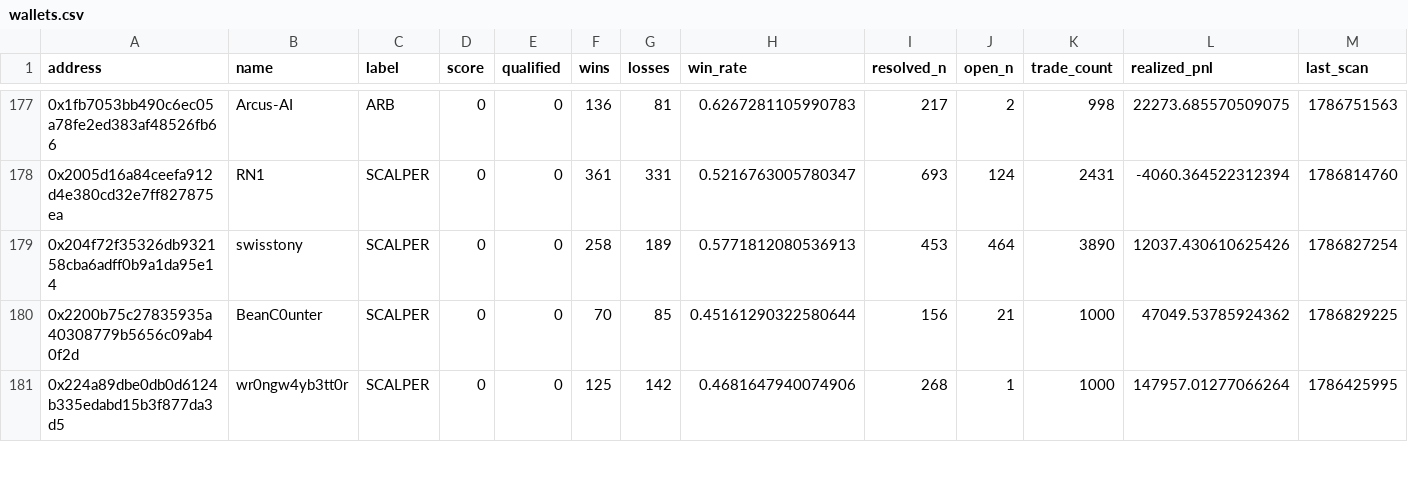
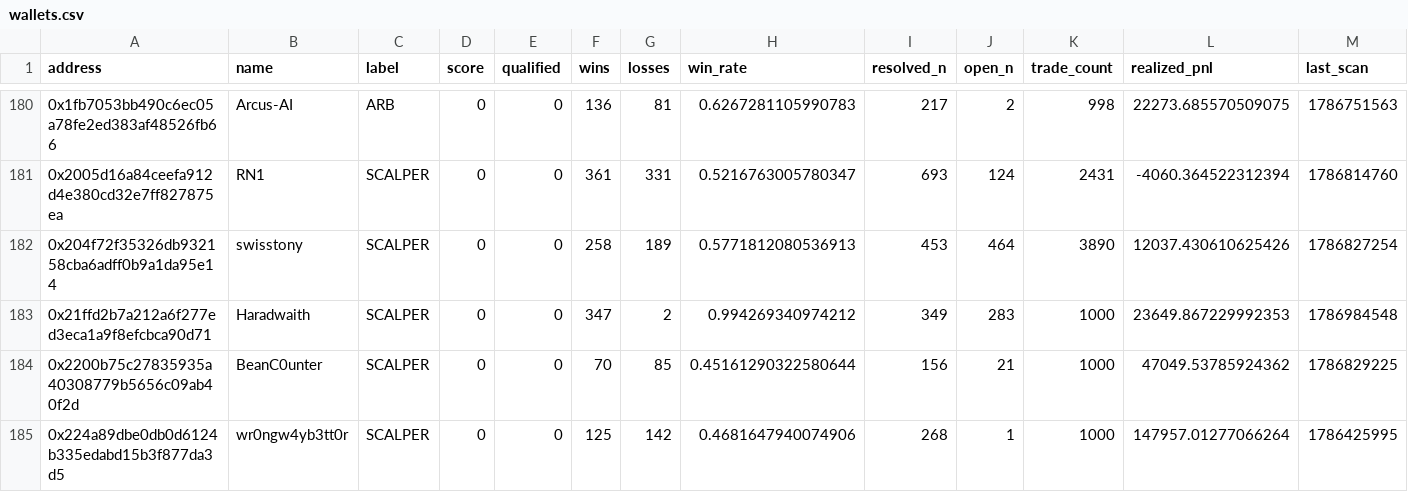
Before and after one commit to sophie-nguyenthuthuy/polycopy, a CSV file: data/wallets.csv, drawn as a sheet; only a part is shown, gaps mark what is left out; rows hold the shown columns only; the diff covers the shown part only; the diff names each change by its address in the sheet, - before the commit and + after, or states it on an @@ line.

```diff
--- a/data/wallets.csv
+++ b/data/wallets.csv
+row 183: 0x21ffd2b7a212a6f277ed3eca1a9f8efcbca90d71 | Haradwaith | SCALPER | 0 | 0 | 347 | 2 | 0.994269340974212 | 349 | 283 | 1000 | 23649.867229992353 | 1786984548
```
Also changed, not shown: 4 added rows elsewhere in this file, data/fills.csv, data/qualified_trades.csv, 2 other files.
